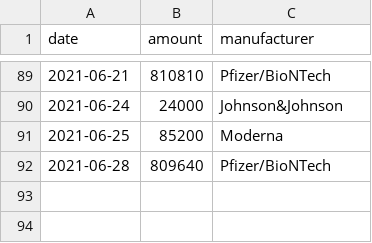
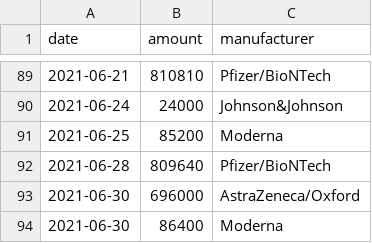
Before and after one commit to trldp/vaccine-prediction, a CSV file: Data/delivered.csv, drawn as a sheet; only a part is shown, gaps mark what is left out; the diff names each change by its address in the sheet, - before the commit and + after, or states it on an @@ line.

Commit message:
Update data

```diff
--- a/Data/delivered.csv
+++ b/Data/delivered.csv
+row 93: 2021-06-30 | 696000 | AstraZeneca/Oxford
+row 94: 2021-06-30 | 86400 | Moderna
```
Also changed, not shown: Data/predicted-deliveries-pessimistic.csv, Data/predicted-deliveries.csv, 1 other file.
